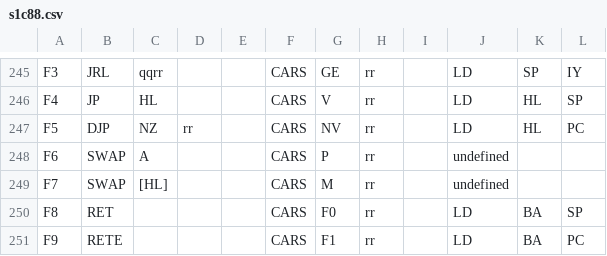
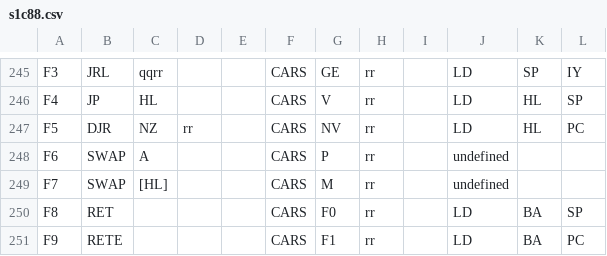
Before and after one commit to asterick/minimon.js, a CSV file: data/s1c88.csv, drawn as a sheet; only a part is shown, gaps mark what is left out.

```diff
--- a/data/s1c88.csv
+++ b/data/s1c88.csv
@@ -246,3 +246,3 @@ F3,JRL,qqrr,,,CARS,GE,rr,,LD,SP,IY
 F4,JP,HL,,,CARS,V,rr,,LD,HL,SP
-F5,DJP,NZ,rr,,CARS,NV,rr,,LD,HL,PC
+F5,DJR,NZ,rr,,CARS,NV,rr,,LD,HL,PC
 F6,SWAP,A,,,CARS,P,rr,,undefined,,
```
Also changed, not shown: 2 other files.
